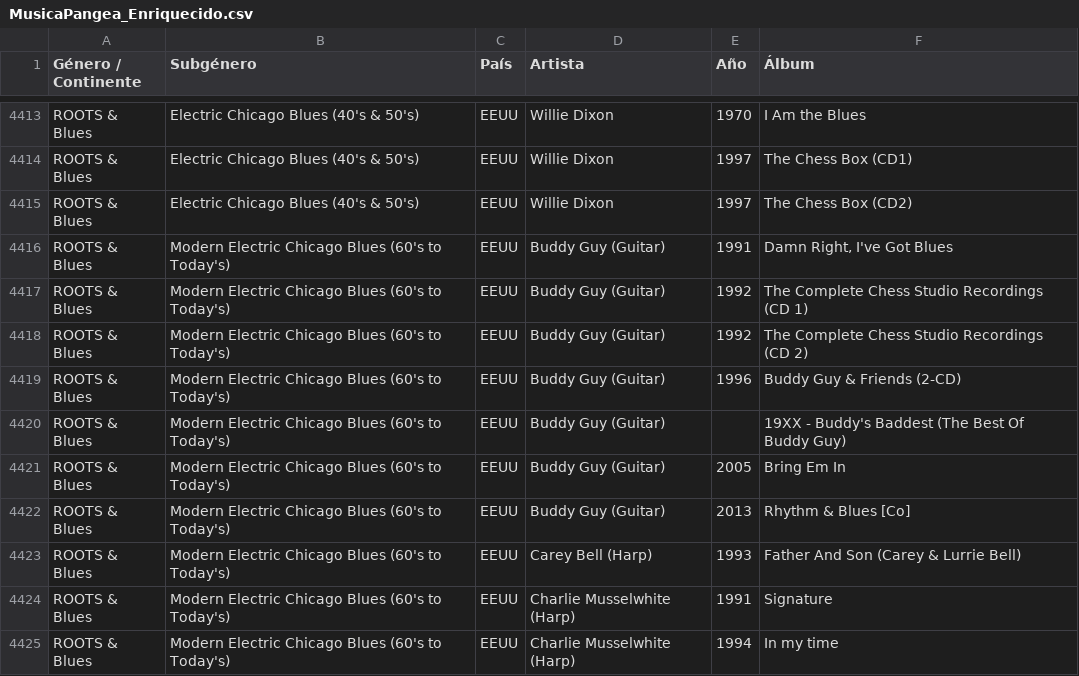
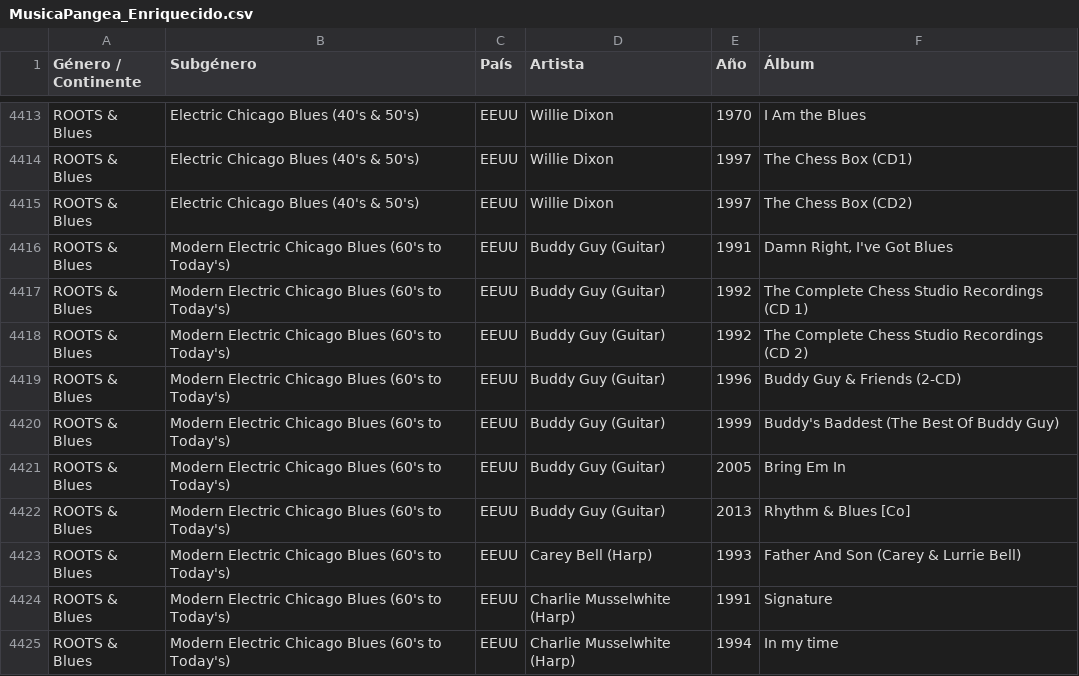
Before and after one commit to xabertum/PangeaMusicDashboard, a CSV file: [Data]/MusicaPangea_Enriquecido.csv, drawn as a sheet; only a part is shown, gaps mark what is left out.

Commit message:
Date Buddy's Baddest to 1999 and drop the 19XX marker
The title carried a 19XX placeholder because the year was unknown. Discogs dates every pressing of the Silvertone Records compilation to 1999, in the US, Europe and Australia alike, so the year is now recorded and the placeholder removed from the title.

```diff
--- a/[Data]/MusicaPangea_Enriquecido.csv
+++ b/[Data]/MusicaPangea_Enriquecido.csv
@@ -4419,3 +4419,3 @@ ROOTS & Blues,Modern Electric Chicago Blues (60's to Today's),EEUU,Buddy Guy (Gu
 ROOTS & Blues,Modern Electric Chicago Blues (60's to Today's),EEUU,Buddy Guy (Guitar),1996,Buddy Guy & Friends (2-CD)
-ROOTS & Blues,Modern Electric Chicago Blues (60's to Today's),EEUU,Buddy Guy (Guitar),,19XX - Buddy's Baddest (The Best Of Buddy Guy)
+ROOTS & Blues,Modern Electric Chicago Blues (60's to Today's),EEUU,Buddy Guy (Guitar),1999,Buddy's Baddest (The Best Of Buddy Guy)
 ROOTS & Blues,Modern Electric Chicago Blues (60's to Today's),EEUU,Buddy Guy (Guitar),2005,Bring Em In
```
Also changed, not shown: pangea-music-dashboard/public/musica-pangea.csv.
